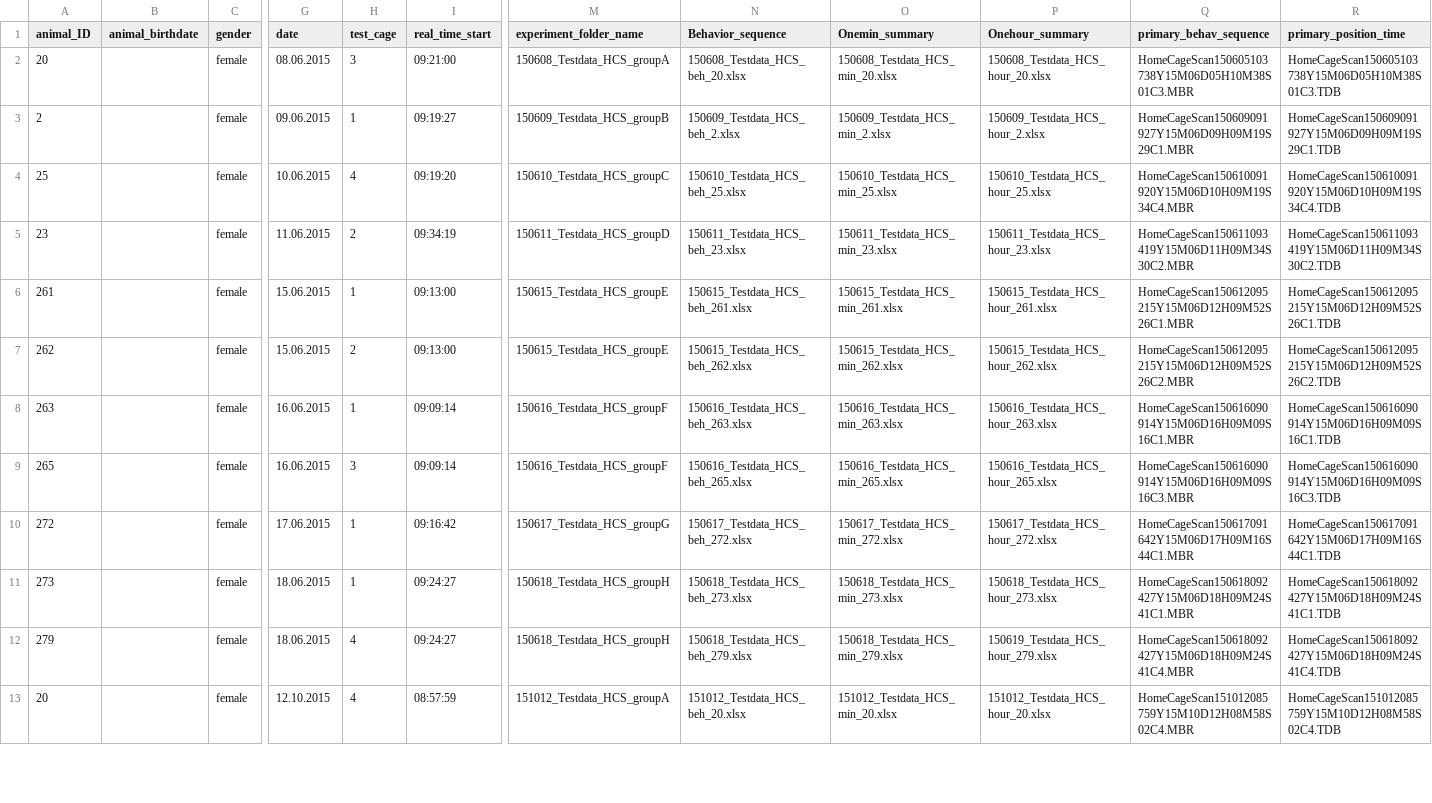
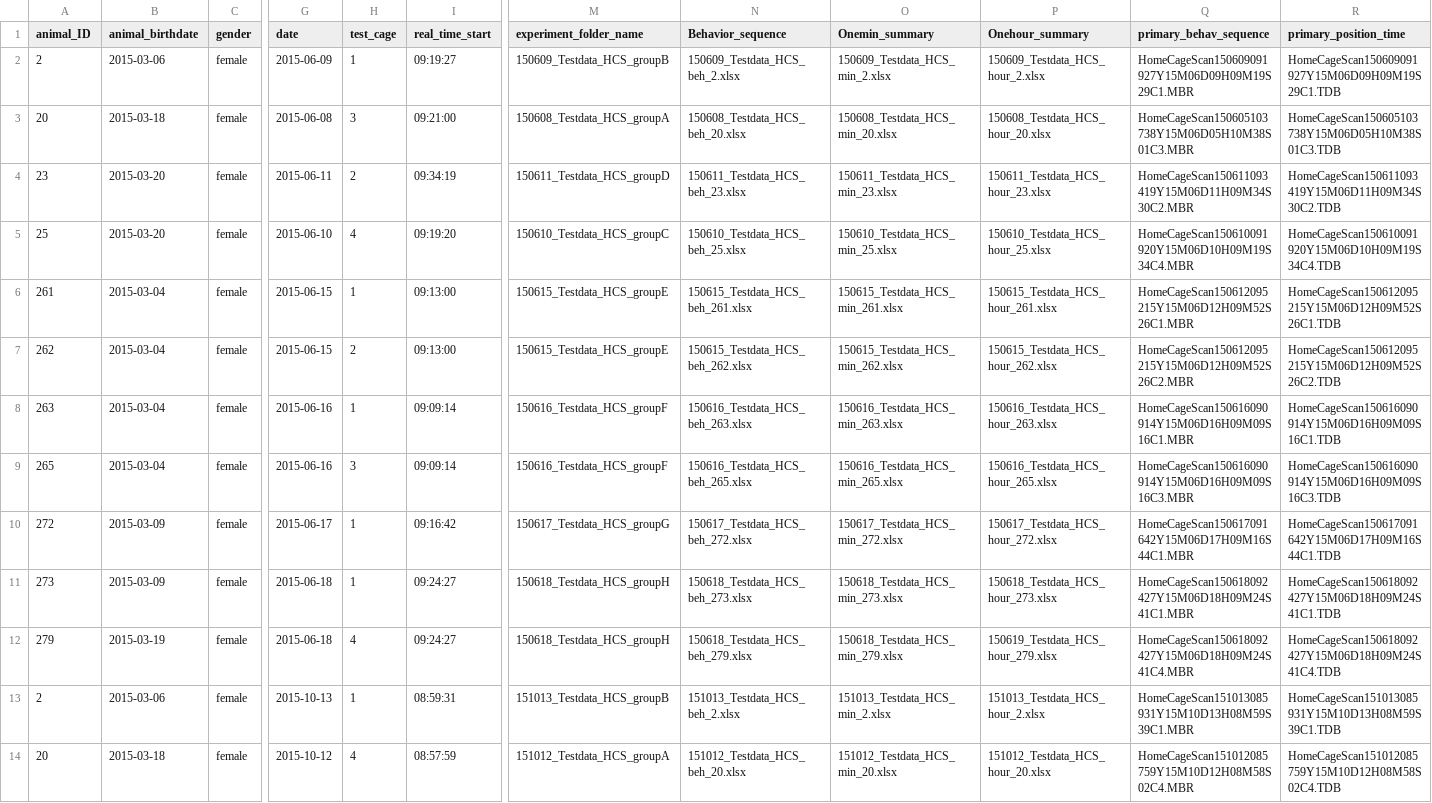
Before and after one commit to jcolomb/HCS_analysis, a CSV file: data/Ro_testdata/metadata/Ro_testdata_meta.csv, drawn as a sheet; only a part is shown, gaps mark what is left out; removed rows and columns are numbered as before the commit, all else as after; rows hold the shown columns only; the diff covers the shown part only; the diff names each change by its address in the sheet, - before the commit and + after, or states it on an @@ line.

Commit message:
debug and new metadata

```diff
--- a/data/Ro_testdata/metadata/Ro_testdata_meta.csv
+++ b/data/Ro_testdata/metadata/Ro_testdata_meta.csv
+row 2: 2 | 2015-03-06 | female | 2015-06-09 | 1 | 09:19:27 | 150609_Testdata_HCS_groupB | 150609_Testdata_HCS_beh_2.xlsx | 150609_Testdata_HCS_min_2.xlsx | 150609_Testdata_HCS_hour_2.xlsx | HomeCageScan150609091927Y15M06D09H09M19S29C1.MBR | HomeCageScan150609091927Y15M06D09H09M19S29C1.TDB
-B3 (animal_birthdate): (empty)
+B3 (animal_birthdate): 2015-03-18
-G3 (date): 08.06.2015
+G3 (date): 2015-06-08
-A4 (animal_ID): 2
+A4 (animal_ID): 23
-B4:B5 (animal_birthdate): (empty)
+B4:B5 (animal_birthdate): 2015-03-20
-G4 (date): 09.06.2015
+G4 (date): 2015-06-11
-H4 (test_cage): 1
+H4 (test_cage): 2
-I4 (real_time_start): 09:19:27
+I4 (real_time_start): 09:34:19
-M4 (experiment_folder_name): 150609_Testdata_HCS_groupB
+M4 (experiment_folder_name): 150611_Testdata_HCS_groupD
-N4 (Behavior_sequence): 150609_Testdata_HCS_beh_2.xlsx
+N4 (Behavior_sequence): 150611_Testdata_HCS_beh_23.xlsx
-O4 (Onemin_summary): 150609_Testdata_HCS_min_2.xlsx
+O4 (Onemin_summary): 150611_Testdata_HCS_min_23.xlsx
-P4 (Onehour_summary): 150609_Testdata_HCS_hour_2.xlsx
+P4 (Onehour_summary): 150611_Testdata_HCS_hour_23.xlsx
-Q4 (primary_behav_sequence): HomeCageScan150609091927Y15M06D09H09M19S29C1.MBR
+Q4 (primary_behav_sequence): HomeCageScan150611093419Y15M06D11H09M34S30C2.MBR
-R4 (primary_position_time): HomeCageScan150609091927Y15M06D09H09M19S29C1.TDB
+R4 (primary_position_time): HomeCageScan150611093419Y15M06D11H09M34S30C2.TDB
-G5 (date): 10.06.2015
+G5 (date): 2015-06-10
-row 5: 23 |  | female | 11.06.2015 | 2 | 09:34:19 | 150611_Testdata_HCS_groupD | 150611_Testdata_HCS_beh_23.xlsx | 150611_Testdata_HCS_min_23.xlsx | 150611_Testdata_HCS_hour_23.xlsx | HomeCageScan150611093419Y15M06D11H09M34S30C2.MBR | HomeCageScan150611093419Y15M06D11H09M34S30C2.TDB
-B6:B9 (animal_birthdate): (empty)
+B6:B9 (animal_birthdate): 2015-03-04
-G6:G7 (date): 15.06.2015
+G6:G7 (date): 2015-06-15
-G8:G9 (date): 16.06.2015
+G8:G9 (date): 2015-06-16
-B10:B11 (animal_birthdate): (empty)
+B10:B11 (animal_birthdate): 2015-03-09
-G10 (date): 17.06.2015
+G10 (date): 2015-06-17
-G11:G12 (date): 18.06.2015
+G11:G12 (date): 2015-06-18
-B12 (animal_birthdate): (empty)
+B12 (animal_birthdate): 2015-03-19
+row 13: 2 | 2015-03-06 | female | 2015-10-13 | 1 | 08:59:31 | 151013_Testdata_HCS_groupB | 151013_Testdata_HCS_beh_2.xlsx | 151013_Testdata_HCS_min_2.xlsx | 151013_Testdata_HCS_hour_2.xlsx | HomeCageScan151013085931Y15M10D13H08M59S39C1.MBR | HomeCageScan151013085931Y15M10D13H08M59S39C1.TDB
-B14 (animal_birthdate): (empty)
+B14 (animal_birthdate): 2015-03-18
-G14 (date): 12.10.2015
+G14 (date): 2015-10-12
```
Also changed, not shown: 1 removed row and 26 edited cells elsewhere in this file, data/Ro_testdata/BSeq_analyser_data/Metadata_Ro_testdata.csv, data/Ro_testdata/metadata/Ro_testdata_meta_mbr.csv, 5 other files.
